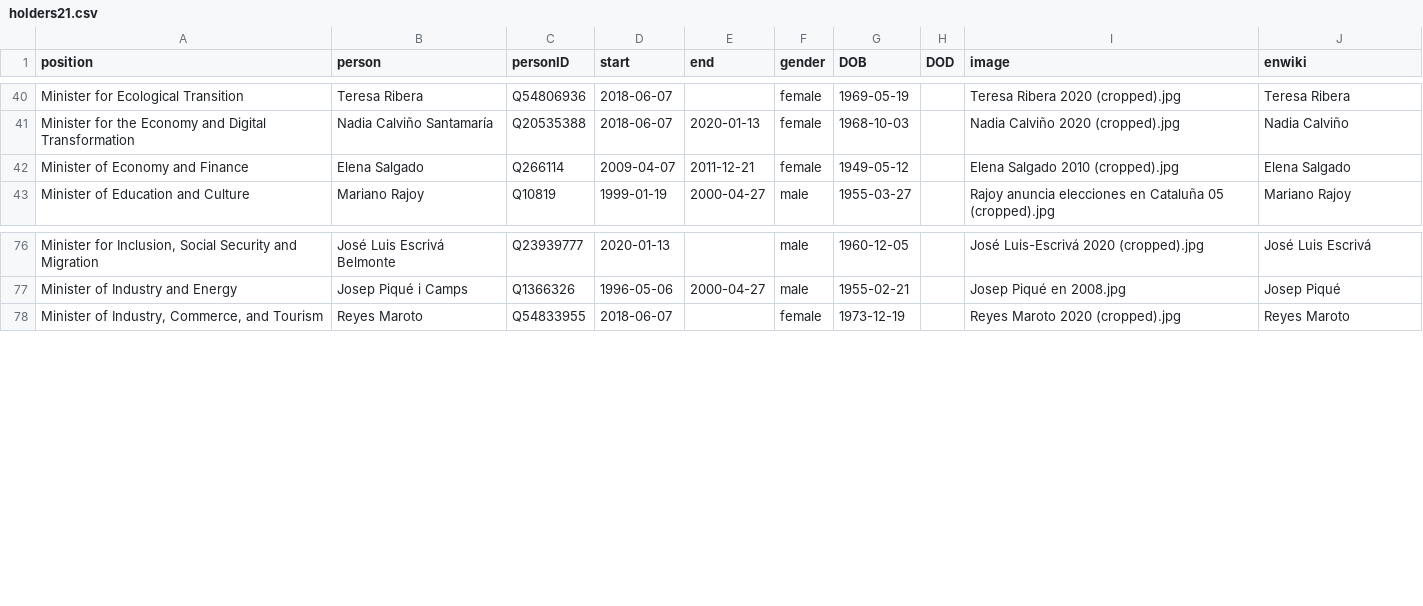
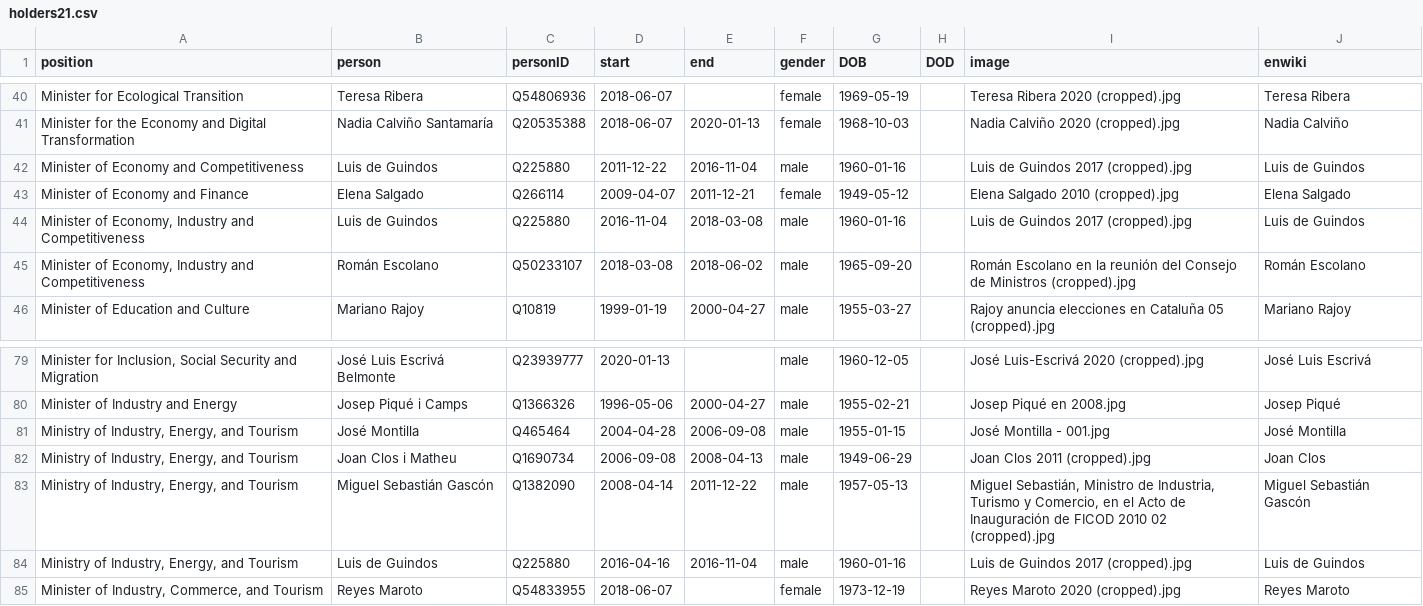
Before and after one commit to every-politician-scrapers/spain-ministers, a CSV file: html/holders21.csv, drawn as a sheet; only a part is shown, gaps mark what is left out; the diff names each change by its address in the sheet, - before the commit and + after, or states it on an @@ line.

```diff
--- a/html/holders21.csv
+++ b/html/holders21.csv
+row 42: Minister of Economy and Competitiveness | Luis de Guindos | Q225880 | 2011-12-22 | 2016-11-04 | male | 1960-01-16 |  | Luis de Guindos 2017 (cropped).jpg | Luis de Guindos
+row 44: Minister of Economy, Industry and Competitiveness | Luis de Guindos | Q225880 | 2016-11-04 | 2018-03-08 | male | 1960-01-16 |  | Luis de Guindos 2017 (cropped).jpg | Luis de Guindos
+row 45: Minister of Economy, Industry and Competitiveness | Román Escolano | Q50233107 | 2018-03-08 | 2018-06-02 | male | 1965-09-20 |  | Román Escolano en la reunión del Consejo de Ministros (cropped).jpg | Román Escolano
+row 81: Ministry of Industry, Energy, and Tourism | José Montilla | Q465464 | 2004-04-28 | 2006-09-08 | male | 1955-01-15 |  | José Montilla - 001.jpg | José Montilla
+row 82: Ministry of Industry, Energy, and Tourism | Joan Clos i Matheu | Q1690734 | 2006-09-08 | 2008-04-13 | male | 1949-06-29 |  | Joan Clos 2011 (cropped).jpg | Joan Clos
+row 83: Ministry of Industry, Energy, and Tourism | Miguel Sebastián Gascón | Q1382090 | 2008-04-14 | 2011-12-22 | male | 1957-05-13 |  | Miguel Sebastián, Ministro de Industria, Turismo y Comercio, en el Acto de Inauguración de FICOD 2010 02 (cropped).jpg | Miguel Sebastián Gascón
+row 84: Ministry of Industry, Energy, and Tourism | Luis de Guindos | Q225880 | 2016-04-16 | 2016-11-04 | male | 1960-01-16 |  | Luis de Guindos 2017 (cropped).jpg | Luis de Guindos
```
Also changed, not shown: html/legislators.csv, html/positions.csv.
